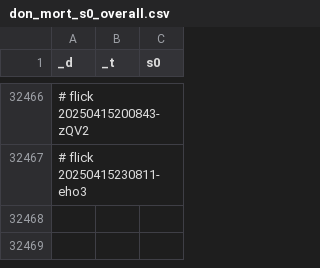
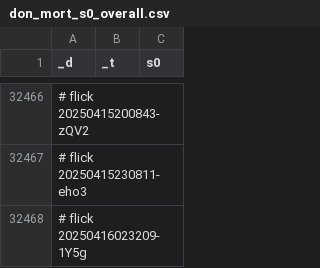
Before and after one commit to abikesa/resonate, a CSV file: kitabo/ensi/ukubona/donorcase/test3/assets/csv/don_mort_s0_overall.csv, drawn as a sheet; only a part is shown, gaps mark what is left out; the diff names each change by its address in the sheet, - before the commit and + after, or states it on an @@ line.

Commit message:
kitabo/ensi/ukubona/donorcase/test3/assets/csv/don_mort_s0_overall.csv

```diff
--- a/kitabo/ensi/ukubona/donorcase/test3/assets/csv/don_mort_s0_overall.csv
+++ b/kitabo/ensi/ukubona/donorcase/test3/assets/csv/don_mort_s0_overall.csv
+row 32468: # flick 20250416023209-1Y5g
```
